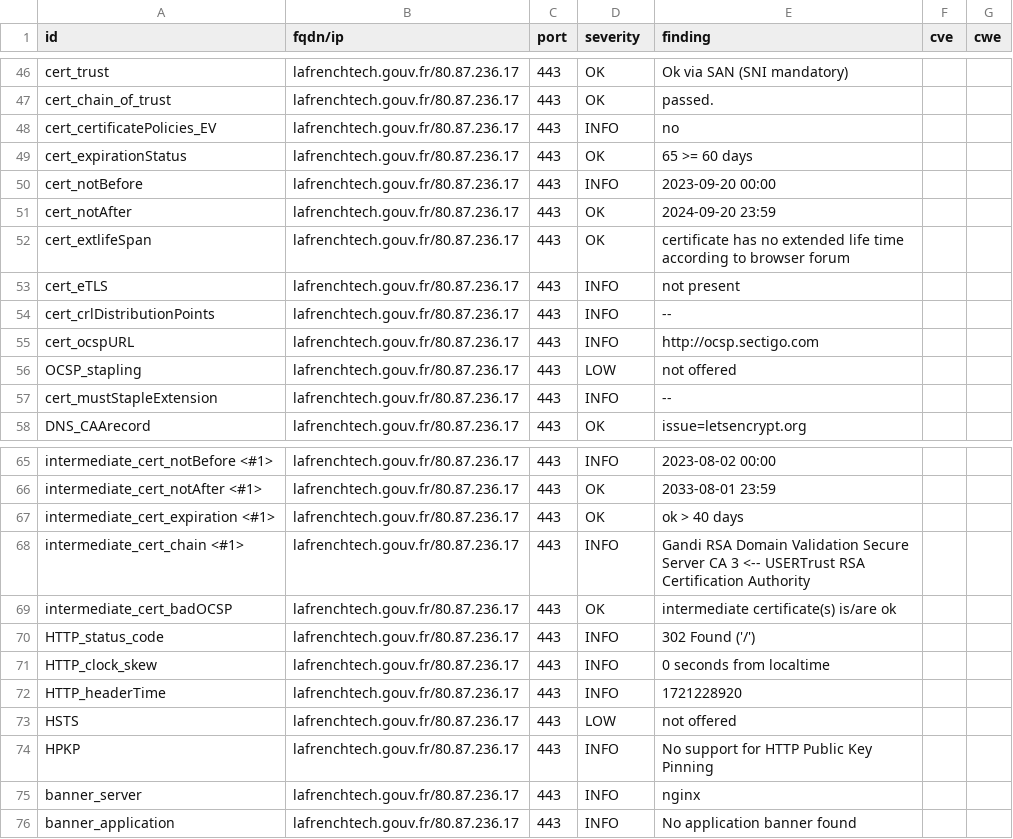
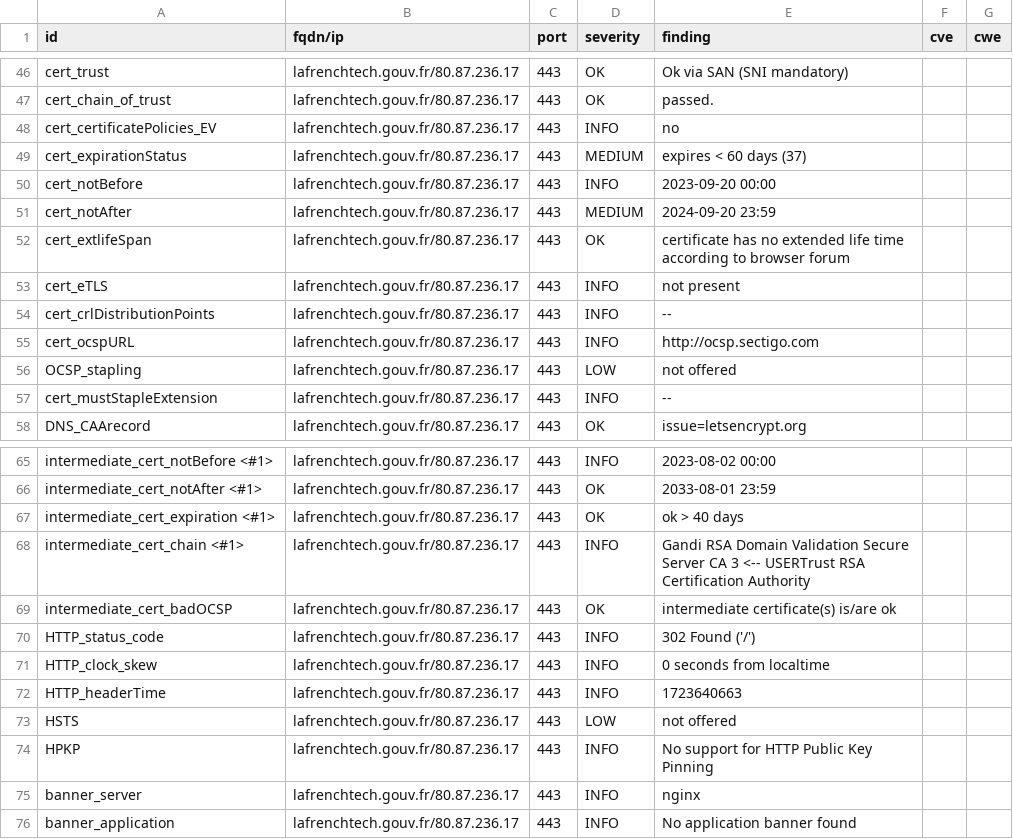
Before and after one commit to GKO-org/dashlordPrd6, a CSV file: results/aHR0cHM6Ly9sYWZyZW5jaHRlY2guZ291di5mci9mcg==/testssl.csv, drawn as a sheet; only a part is shown, gaps mark what is left out.

```diff
--- a/results/aHR0cHM6Ly9sYWZyZW5jaHRlY2guZ291di5mci9mcg==/testssl.csv
+++ b/results/aHR0cHM6Ly9sYWZyZW5jaHRlY2guZ291di5mci9mcg==/testssl.csv
@@ -48,5 +48,5 @@
 "cert_certificatePolicies_EV","lafrenchtech.gouv.fr/80.87.236.17","443","INFO","no","",""
-"cert_expirationStatus","lafrenchtech.gouv.fr/80.87.236.17","443","OK","65 >= 60 days","",""
+"cert_expirationStatus","lafrenchtech.gouv.fr/80.87.236.17","443","MEDIUM","expires < 60 days (37)","",""
 "cert_notBefore","lafrenchtech.gouv.fr/80.87.236.17","443","INFO","2023-09-20 00:00","",""
-"cert_notAfter","lafrenchtech.gouv.fr/80.87.236.17","443","OK","2024-09-20 23:59","",""
+"cert_notAfter","lafrenchtech.gouv.fr/80.87.236.17","443","MEDIUM","2024-09-20 23:59","",""
 "cert_extlifeSpan","lafrenchtech.gouv.fr/80.87.236.17","443","OK","certificate has no extended life time according to browser forum","",""
@@ -71,3 +71,3 @@
 "HTTP_clock_skew","lafrenchtech.gouv.fr/80.87.236.17","443","INFO","0 seconds from localtime","",""
-"HTTP_headerTime","lafrenchtech.gouv.fr/80.87.236.17","443","INFO","1721228920","",""
+"HTTP_headerTime","lafrenchtech.gouv.fr/80.87.236.17","443","INFO","1723640663","",""
 "HSTS","lafrenchtech.gouv.fr/80.87.236.17","443","LOW","not offered","",""
```
Also changed, not shown: 9 other files.
